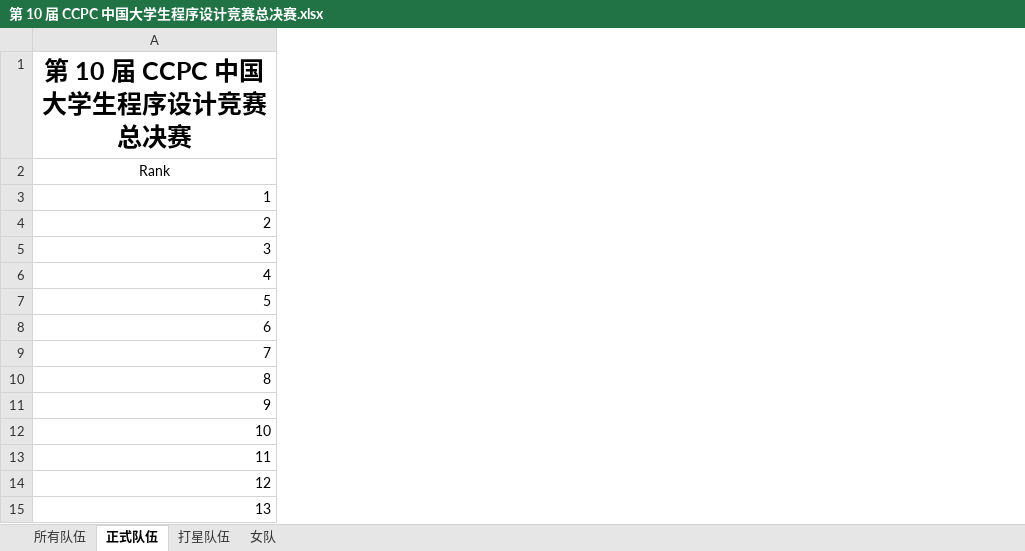
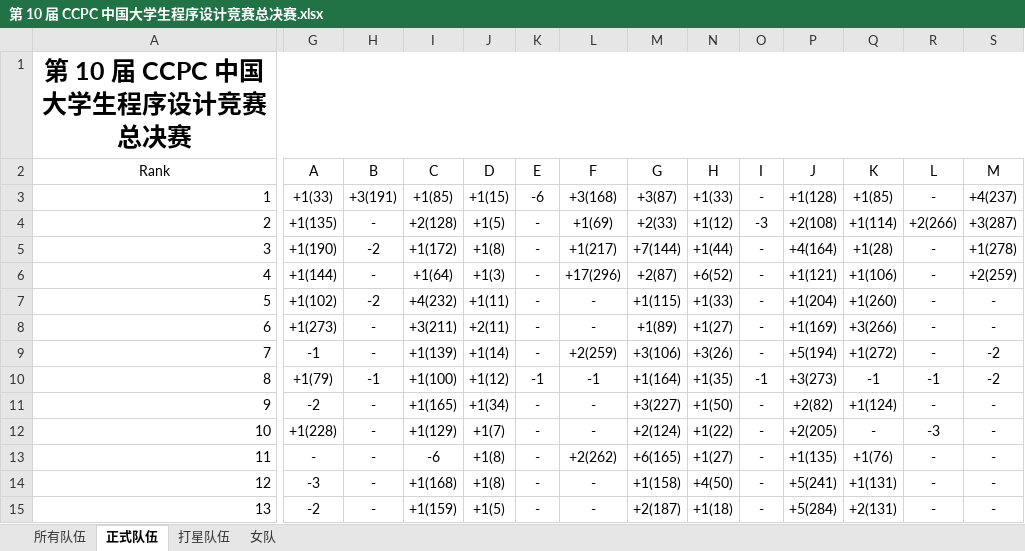
Before and after one commit to JunjieCharles/xcpc-final-standings, an Excel workbook: org/第 10 届 CCPC 中国大学生程序设计竞赛总决赛.xlsx, sheet 正式队伍, drawn as a sheet; only a part is shown, gaps mark what is left out; values as stored, in another font and other column widths than the file's, no borders; the diff covers the shown part only; the diff names each change by its address in the sheet, - before the commit and + after, or states it on an @@ line.

```diff
--- a/org/第 10 届 CCPC 中国大学生程序设计竞赛总决赛.xlsx (sheet 正式队伍)
+++ b/org/第 10 届 CCPC 中国大学生程序设计竞赛总决赛.xlsx (sheet 正式队伍)
@@ column G (A) unhidden, rows 3-15: +1(33) | +1(135) | +1(190) | +1(144) | +1(102) | +1(273) | -1 | +1(79) | -2 | +1(228) | - | -3 | -2 @@
@@ column H (B) unhidden, rows 3-15: +3(191) | - | -2 | - | -2 | - | - | -1 | - | - | - | - | - @@
@@ column I (C) unhidden, rows 3-15: +1(85) | +2(128) | +1(172) | +1(64) | +4(232) | +3(211) | +1(139) | +1(100) | +1(165) | +1(129) | -6 | +1(168) | +1(159) @@
@@ column J (D) unhidden, rows 3-15: +1(15) | +1(5) | +1(8) | +1(3) | +1(11) | +2(11) | +1(14) | +1(12) | +1(34) | +1(7) | +1(8) | +1(8) | +1(5) @@
@@ column K (E) unhidden, rows 3-15: -6 | - | - | - | - | - | - | -1 | - | - | - | - | - @@
@@ column L (F) unhidden, rows 3-15: +3(168) | +1(69) | +1(217) | +17(296) | - | - | +2(259) | -1 | - | - | +2(262) | - | - @@
@@ column M (G) unhidden, rows 3-15: +3(87) | +2(33) | +7(144) | +2(87) | +1(115) | +1(89) | +3(106) | +1(164) | +3(227) | +2(124) | +6(165) | +1(158) | +2(187) @@
@@ column N (H) unhidden, rows 3-15: +1(33) | +1(12) | +1(44) | +6(52) | +1(33) | +1(27) | +3(26) | +1(35) | +1(50) | +1(22) | +1(27) | +4(50) | +1(18) @@
@@ column O (I) unhidden, rows 3-15: - | -3 | - | - | - | - | - | -1 | - | - | - | - | - @@
@@ column P (J) unhidden, rows 3-15: +1(128) | +2(108) | +4(164) | +1(121) | +1(204) | +1(169) | +5(194) | +3(273) | +2(82) | +2(205) | +1(135) | +5(241) | +5(284) @@
@@ column Q (K) unhidden, rows 3-15: +1(85) | +1(114) | +1(28) | +1(106) | +1(260) | +3(266) | +1(272) | -1 | +1(124) | - | +1(76) | +1(131) | +2(131) @@
@@ column R (L) unhidden, rows 3-15: - | +2(266) | - | - | - | - | - | -1 | - | -3 | - | - | - @@
@@ column S (M) unhidden, rows 3-15: +4(237) | +3(287) | +1(278) | +2(259) | - | - | -2 | -2 | - | - | - | - | - @@
```
Also changed, not shown: 1 added column elsewhere in this sheet, org/第 4 届 CCPC 中国大学生程序设计竞赛秦皇岛站.xlsx, 5 other files.
